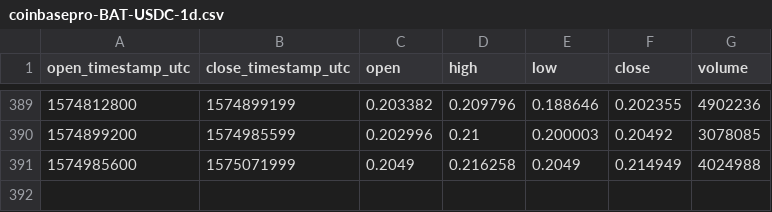
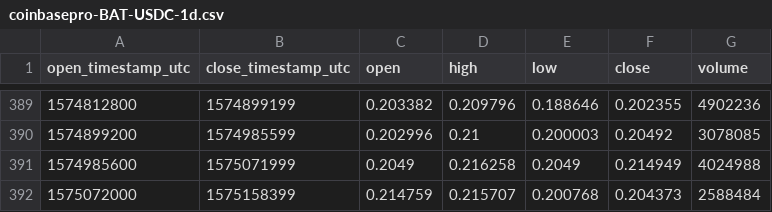
Before and after one commit to cryptobigbro/coinbasepro-BAT-USDC, a CSV file: coinbasepro-BAT-USDC-1d.csv, drawn as a sheet; only a part is shown, gaps mark what is left out.

```diff
--- a/coinbasepro-BAT-USDC-1d.csv
+++ b/coinbasepro-BAT-USDC-1d.csv
@@ -391 +391,2 @@ open_timestamp_utc,close_timestamp_utc,open,high,low,close,volume
 1574985600,1575071999,0.2049,0.216258,0.2049,0.214949,4024988
+1575072000,1575158399,0.214759,0.215707,0.200768,0.204373,2588484
```
Also changed, not shown: coinbasepro-BAT-USDC-1h.csv.
